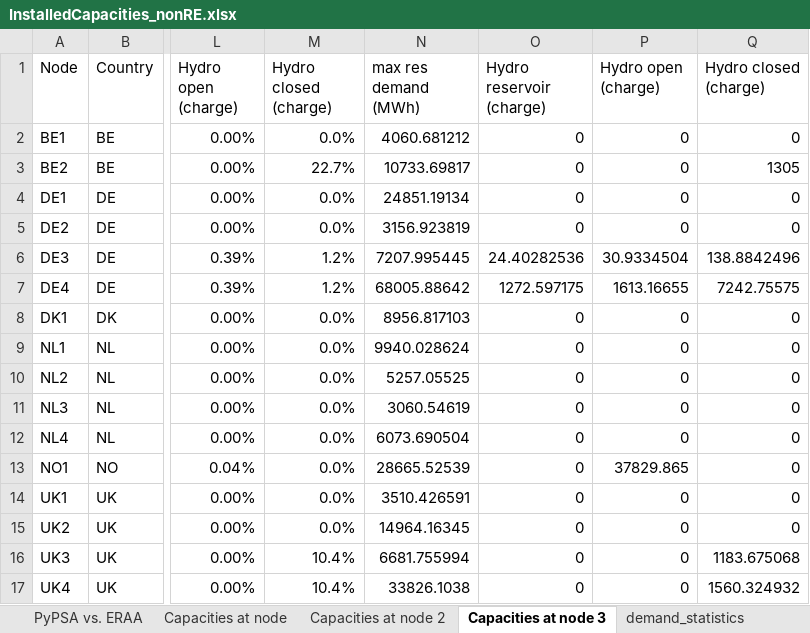
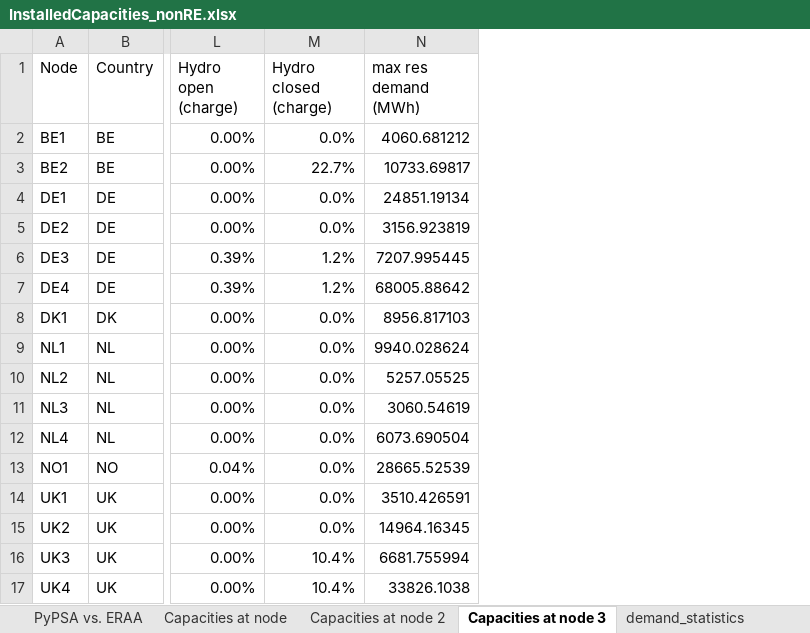
Before and after one commit to UU-ER/AdOpT-NET0, an Excel workbook: mes_north_sea/clean_data/installed_capacities/InstalledCapacities_nonRE.xlsx, sheet Capacities at node 3, drawn as a sheet; only a part is shown, gaps mark what is left out; values as stored, in another font and other column widths than the file's, no borders; the diff names each change by its address in the sheet, - before the commit and + after, or states it on an @@ line.

```diff
--- a/mes_north_sea/clean_data/installed_capacities/InstalledCapacities_nonRE.xlsx (sheet Capacities at node 3)
+++ b/mes_north_sea/clean_data/installed_capacities/InstalledCapacities_nonRE.xlsx (sheet Capacities at node 3)
-column O (Hydro reservoir (charge)), rows 2-17: 0 | 0 | 0 | 0 | 24.40282536 | 1272.597175 | 0 | 0 | 0 | 0 | 0 | 0 | 0 | 0 | 0 | 0
-column P (Hydro open (charge)), rows 2-17: 0 | 0 | 0 | 0 | 30.9334504 | 1613.16655 | 0 | 0 | 0 | 0 | 0 | 37829.865 | 0 | 0 | 0 | 0
-column Q (Hydro closed (charge)), rows 2-17: 0 | 1305 | 0 | 0 | 138.8842496 | 7242.75575 | 0 | 0 | 0 | 0 | 0 | 0 | 0 | 0 | 1183.675068 | 1560.324932
```
Also changed, not shown: 7 other files.
